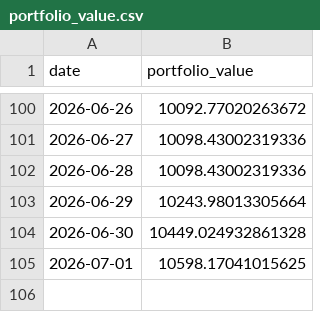
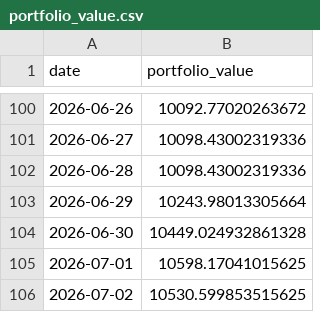
Before and after one commit to matsumma/ai-investment-agent, a CSV file: portfolio_value.csv, drawn as a sheet; only a part is shown, gaps mark what is left out; the diff names each change by its address in the sheet, - before the commit and + after, or states it on an @@ line.

```diff
--- a/portfolio_value.csv
+++ b/portfolio_value.csv
+row 106: 2026-07-02 | 10530.599853515625
```
Also changed, not shown: history.csv.
